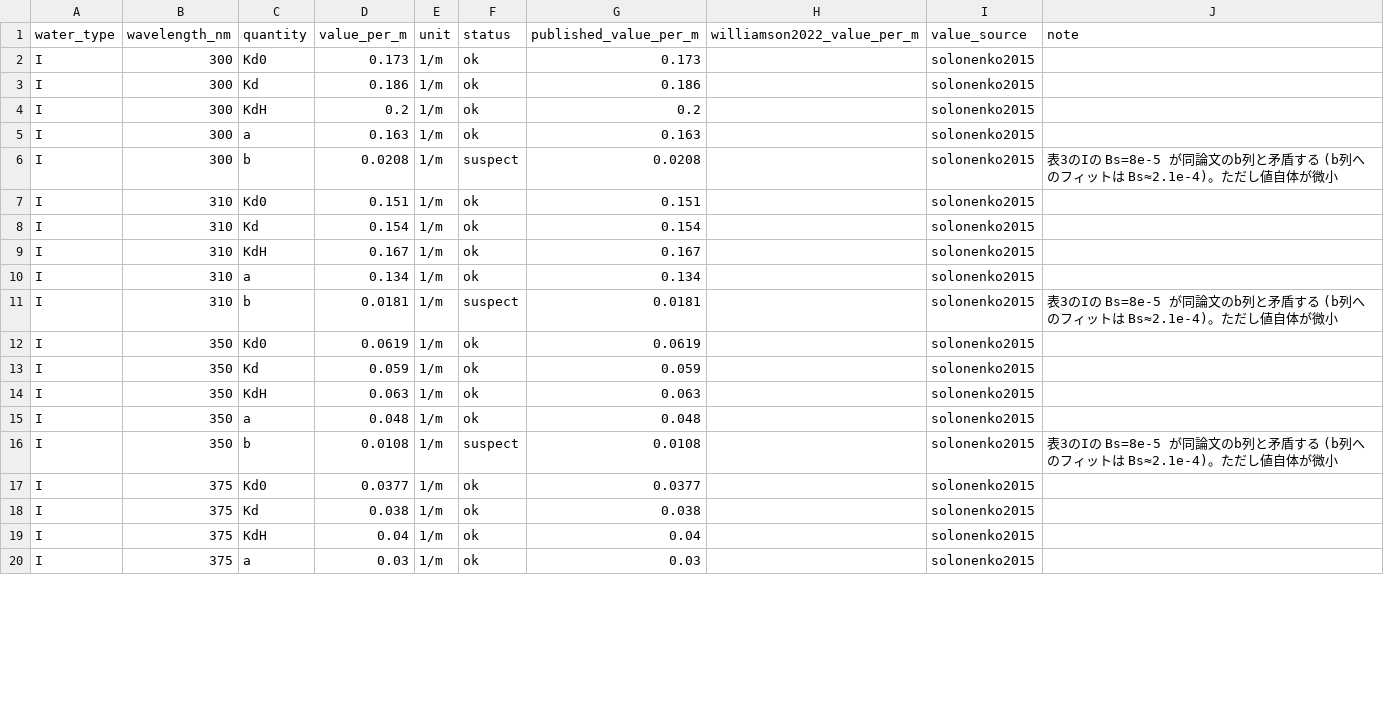
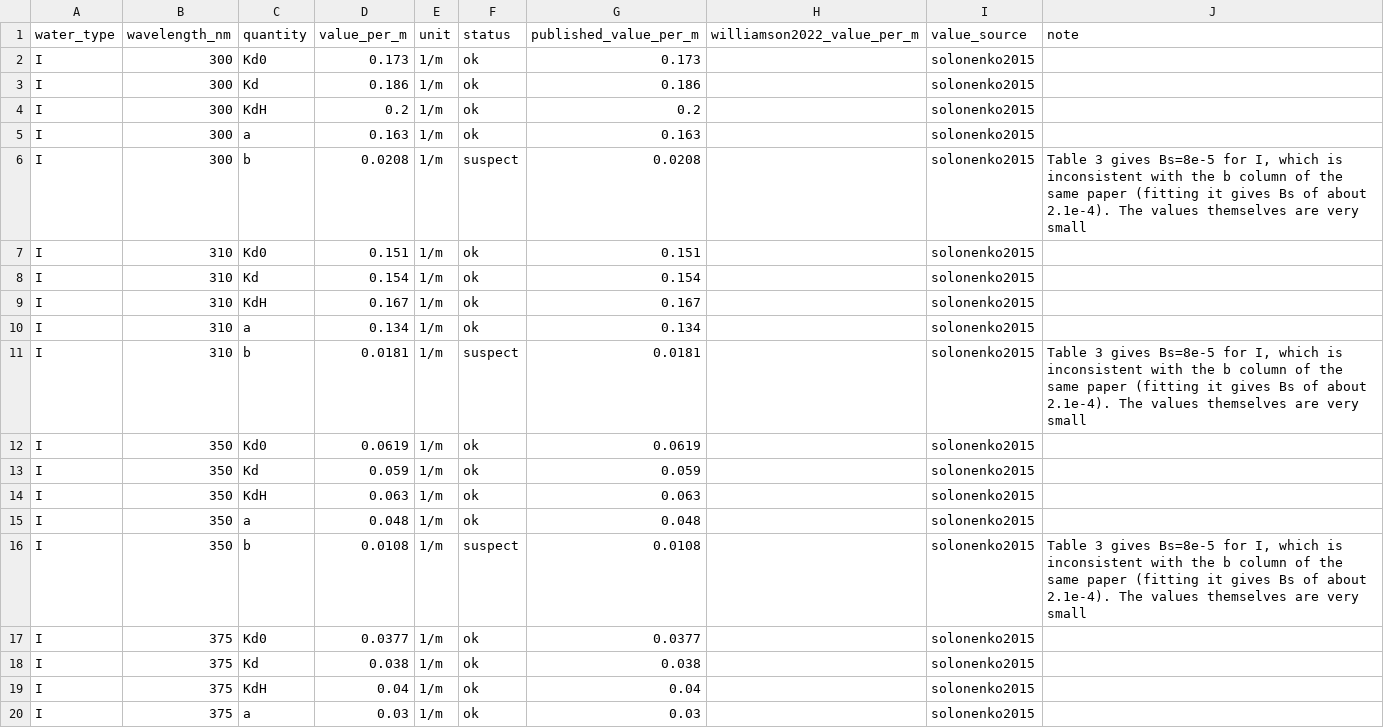
Before and after one commit to tishibashi-cpu/jerlov, a CSV file: uwlight/data/solonenko2015_iop.csv, drawn as a sheet; only a part is shown; the diff covers the shown part only.

Commit message:
Translate data notes and build scripts to English

```diff
--- a/uwlight/data/solonenko2015_iop.csv
+++ b/uwlight/data/solonenko2015_iop.csv
@@ -5,3 +5,3 @@ I,300,KdH,0.2,1/m,ok,0.2,,solonenko2015,
 I,300,a,0.163,1/m,ok,0.163,,solonenko2015,
-I,300,b,0.0208,1/m,suspect,0.0208,,solonenko2015,表3のIの Bs=8e-5 が同論文のb列と矛盾する (b列へのフィットは Bs≈2.1e-4)。ただし値自体が微小
+I,300,b,0.0208,1/m,suspect,0.0208,,solonenko2015,"Table 3 gives Bs=8e-5 for I, which is inconsistent with the b column of the same paper (fitting it gives Bs of about 2.1e-4). The values themselves are very small"
 I,310,Kd0,0.151,1/m,ok,0.151,,solonenko2015,
@@ -10,3 +10,3 @@ I,310,KdH,0.167,1/m,ok,0.167,,solonenko2015,
 I,310,a,0.134,1/m,ok,0.134,,solonenko2015,
-I,310,b,0.0181,1/m,suspect,0.0181,,solonenko2015,表3のIの Bs=8e-5 が同論文のb列と矛盾する (b列へのフィットは Bs≈2.1e-4)。ただし値自体が微小
+I,310,b,0.0181,1/m,suspect,0.0181,,solonenko2015,"Table 3 gives Bs=8e-5 for I, which is inconsistent with the b column of the same paper (fitting it gives Bs of about 2.1e-4). The values themselves are very small"
 I,350,Kd0,0.0619,1/m,ok,0.0619,,solonenko2015,
@@ -15,3 +15,3 @@ I,350,KdH,0.063,1/m,ok,0.063,,solonenko2015,
 I,350,a,0.048,1/m,ok,0.048,,solonenko2015,
-I,350,b,0.0108,1/m,suspect,0.0108,,solonenko2015,表3のIの Bs=8e-5 が同論文のb列と矛盾する (b列へのフィットは Bs≈2.1e-4)。ただし値自体が微小
+I,350,b,0.0108,1/m,suspect,0.0108,,solonenko2015,"Table 3 gives Bs=8e-5 for I, which is inconsistent with the b column of the same paper (fitting it gives Bs of about 2.1e-4). The values themselves are very small"
 I,375,Kd0,0.0377,1/m,ok,0.0377,,solonenko2015,
```
Also changed, not shown: 88 edited cells elsewhere in this file, 9 other files.
